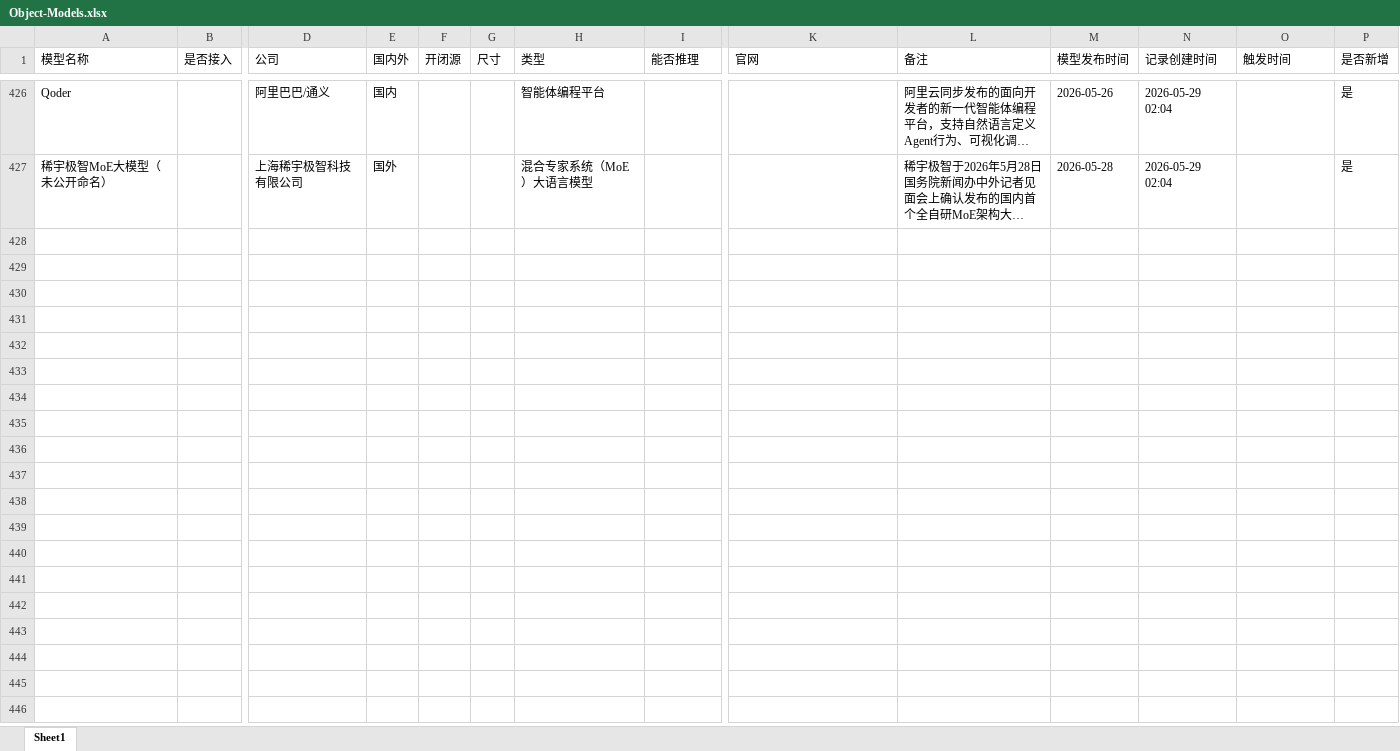
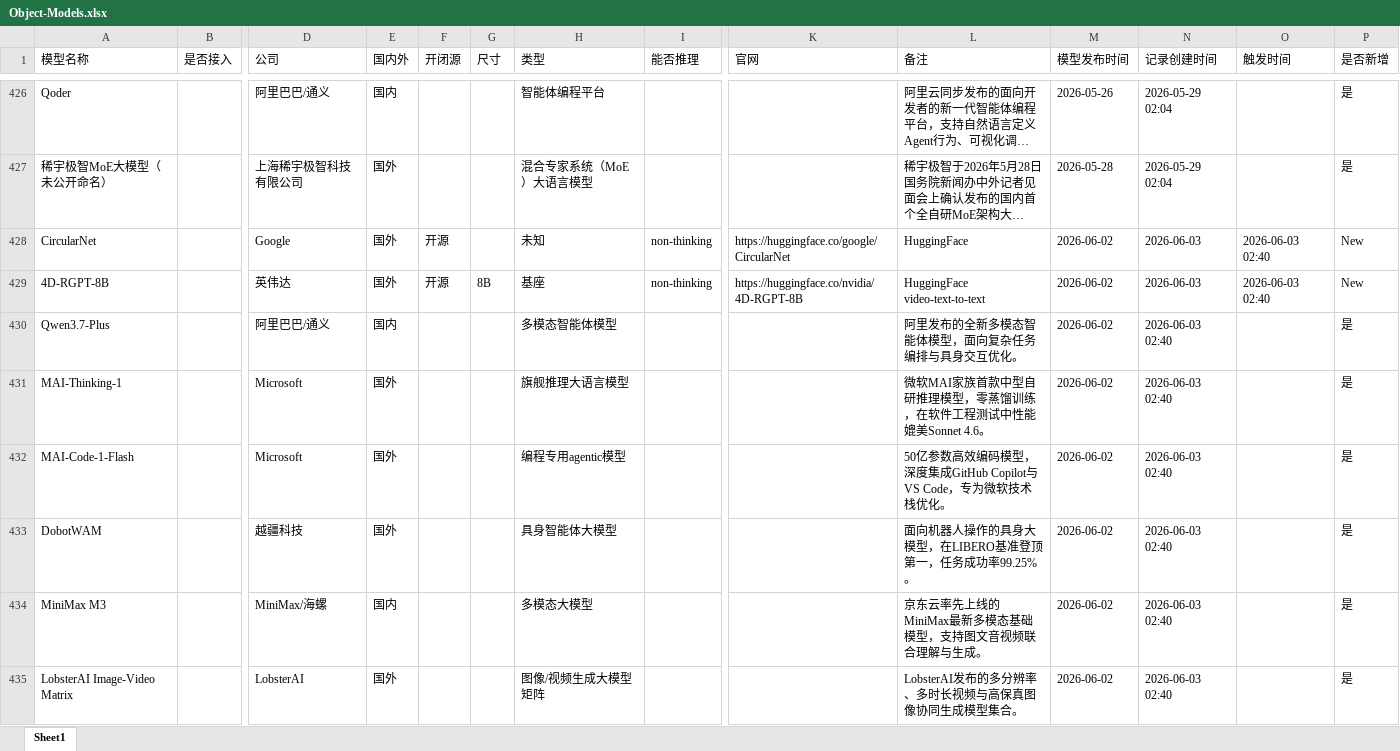
Before and after one commit to yqiu07/ai-models-tracker-site, an Excel workbook: Model_Navigate/data/Object-Models.xlsx, sheet Sheet1, drawn as a sheet; only a part is shown, gaps mark what is left out; long unchanged cells end in …; values as stored, in another font and other column widths than the file's, no borders; rows hold the shown columns only; the diff names each change by its address in the sheet, - before the commit and + after, or states it on an @@ line.

```diff
--- a/Model_Navigate/data/Object-Models.xlsx (sheet Sheet1)
+++ b/Model_Navigate/data/Object-Models.xlsx (sheet Sheet1)
+row 428: CircularNet |  | Google | 国外 | 开源 |  | 未知 | non-thinking | https://huggingface.co/google/CircularNet | HuggingFace | 2026-06-02 | 2026-06-03 | 2026-06-03 02:40 | New
+row 429: 4D-RGPT-8B |  | 英伟达 | 国外 | 开源 | 8B | 基座 | non-thinking | https://huggingface.co/nvidia/4D-RGPT-8B | HuggingFace video-text-to-text | 2026-06-02 | 2026-06-03 | 2026-06-03 02:40 | New
+row 430: Qwen3.7-Plus |  | 阿里巴巴/通义 | 国内 |  |  | 多模态智能体模型 |  |  | 阿里发布的全新多模态智能体模型，面向复杂任务编排与具身交互优化。 | 2026-06-02 | 2026-06-03 02:40 |  | 是
+row 431: MAI-Thinking-1 |  | Microsoft | 国外 |  |  | 旗舰推理大语言模型 |  |  | 微软MAI家族首款中型自研推理模型，零蒸馏训练，在软件工程测试中性能媲美Sonnet 4.6。 | 2026-06-02 | 2026-06-03 02:40 |  | 是
+row 432: MAI-Code-1-Flash |  | Microsoft | 国外 |  |  | 编程专用agentic模型 |  |  | 50亿参数高效编码模型，深度集成GitHub Copilot与VS Code，专为微软技术栈优化。 | 2026-06-02 | 2026-06-03 02:40 |  | 是
+row 433: DobotWAM |  | 越疆科技 | 国外 |  |  | 具身智能体大模型 |  |  | 面向机器人操作的具身大模型，在LIBERO基准登顶第一，任务成功率99.25%。 | 2026-06-02 | 2026-06-03 02:40 |  | 是
+row 434: MiniMax M3 |  | MiniMax/海螺 | 国内 |  |  | 多模态大模型 |  |  | 京东云率先上线的MiniMax最新多模态基础模型，支持图文音视频联合理解与生成。 | 2026-06-02 | 2026-06-03 02:40 |  | 是
+row 435: LobsterAI Image-Video Matrix |  | LobsterAI | 国外 |  |  | 图像/视频生成大模型矩阵 |  |  | LobsterAI发布的多分辨率、多时长视频与高保真图像协同生成模型集合。 | 2026-06-02 | 2026-06-03 02:40 |  | 是
```
Also changed, not shown: Model_Navigate/data/Object-Models-Updated.xlsx, 12 other files.
